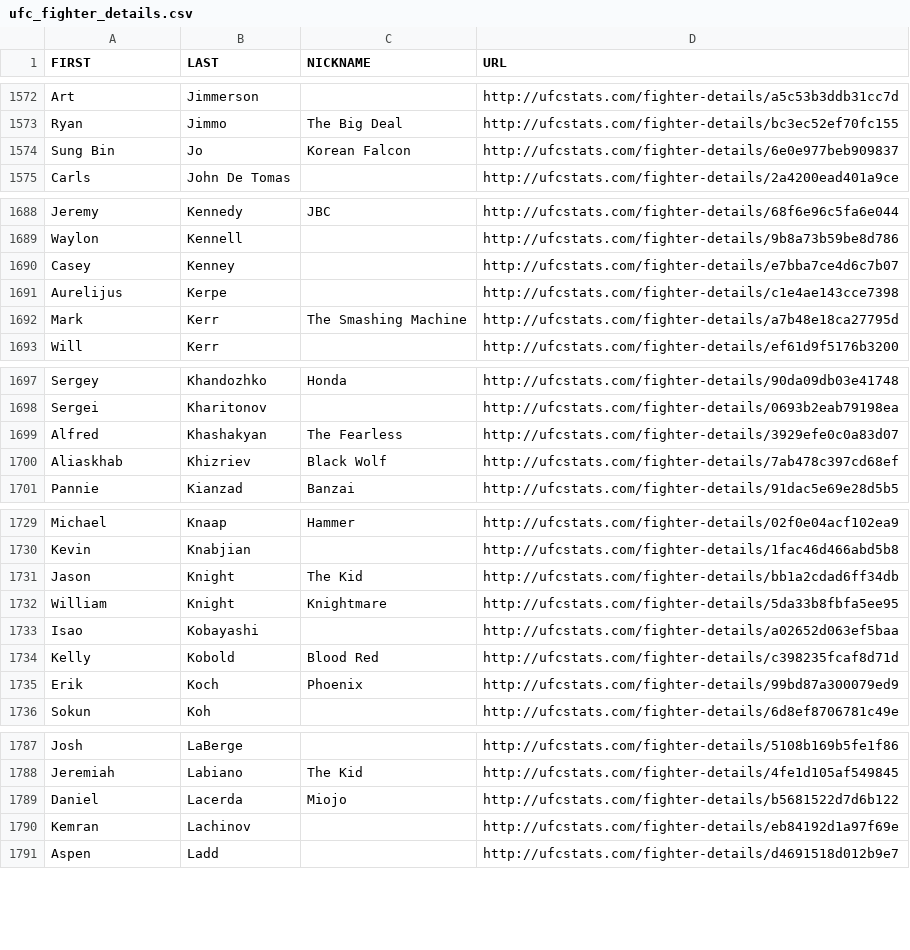
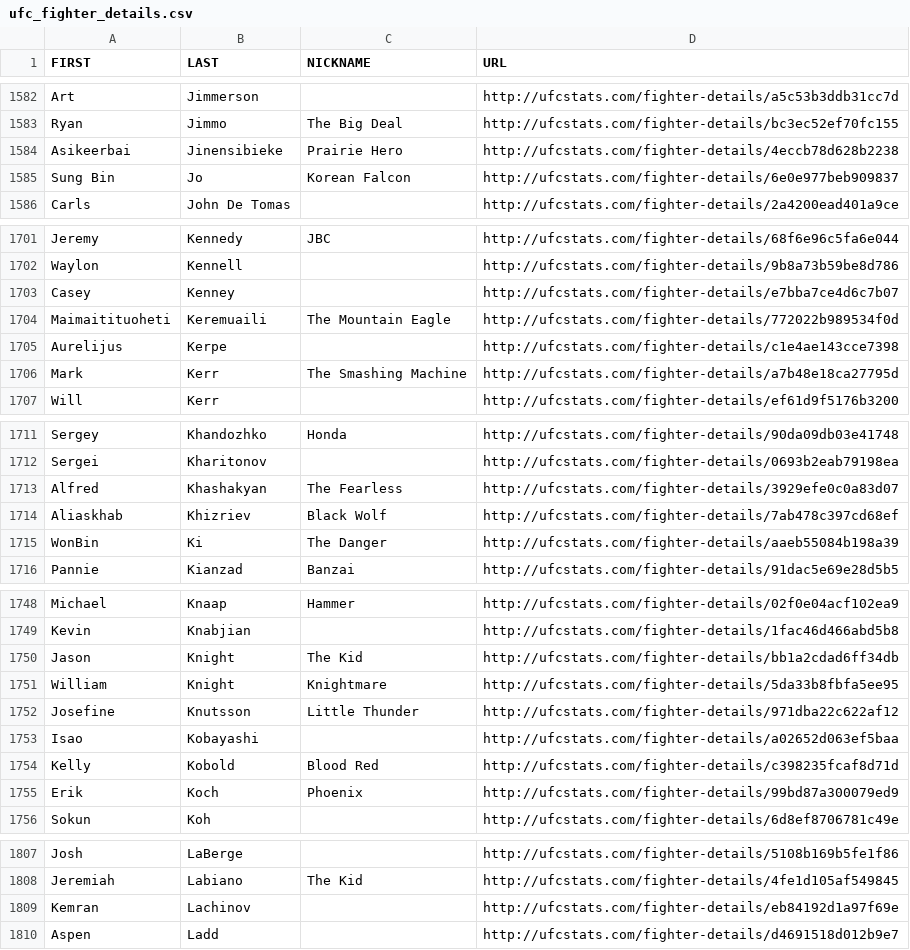
Before and after one commit to YashD5291/UFC-Stats-Scrap, a CSV file: ufc_fighter_details.csv, drawn as a sheet; only a part is shown, gaps mark what is left out; the diff covers the shown part only.

```diff
--- a/ufc_fighter_details.csv
+++ b/ufc_fighter_details.csv
@@ -1573,2 +1583,3 @@ Art,Jimmerson,,http://ufcstats.com/fighter-details/a5c53b3ddb31cc7d
 Ryan,Jimmo,The Big Deal,http://ufcstats.com/fighter-details/bc3ec52ef70fc155
+Asikeerbai,Jinensibieke,Prairie Hero,http://ufcstats.com/fighter-details/4eccb78d628b2238
 Sung Bin,Jo,Korean Falcon,http://ufcstats.com/fighter-details/6e0e977beb909837
@@ -1690,2 +1703,3 @@ Waylon,Kennell,,http://ufcstats.com/fighter-details/9b8a73b59be8d786
 Casey,Kenney,,http://ufcstats.com/fighter-details/e7bba7ce4d6c7b07
+Maimaitituoheti,Keremuaili,The Mountain Eagle,http://ufcstats.com/fighter-details/772022b989534f0d
 Aurelijus,Kerpe,,http://ufcstats.com/fighter-details/c1e4ae143cce7398
@@ -1700,2 +1714,3 @@ Alfred,Khashakyan,The Fearless,http://ufcstats.com/fighter-details/3929efe0c0a83
 Aliaskhab,Khizriev,Black Wolf,http://ufcstats.com/fighter-details/7ab478c397cd68ef
+WonBin,Ki,The Danger,http://ufcstats.com/fighter-details/aaeb55084b198a39
 Pannie,Kianzad,Banzai,http://ufcstats.com/fighter-details/91dac5e69e28d5b5
@@ -1732,2 +1751,3 @@ Jason,Knight,The Kid,http://ufcstats.com/fighter-details/bb1a2cdad6ff34db
 William,Knight,Knightmare,http://ufcstats.com/fighter-details/5da33b8fbfa5ee95
+Josefine,Knutsson,Little Thunder,http://ufcstats.com/fighter-details/971dba22c622af12
 Isao,Kobayashi,,http://ufcstats.com/fighter-details/a02652d063ef5baa
@@ -1788,3 +1808,2 @@ Josh,LaBerge,,http://ufcstats.com/fighter-details/5108b169b5fe1f86
 Jeremiah,Labiano,The Kid,http://ufcstats.com/fighter-details/4fe1d105af549845
-Daniel,Lacerda,Miojo,http://ufcstats.com/fighter-details/b5681522d7d6b122
 Kemran,Lachinov,,http://ufcstats.com/fighter-details/eb84192d1a97f69e
```
Also changed, not shown: 32 added rows and 2 edited cells elsewhere in this file, ufc_fighter_tott.csv.
